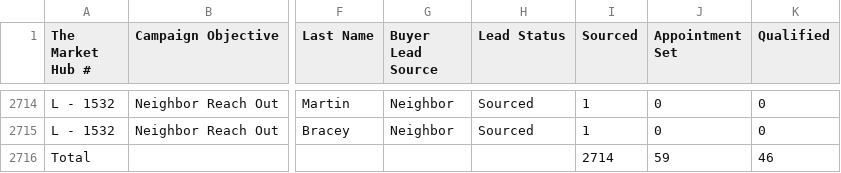
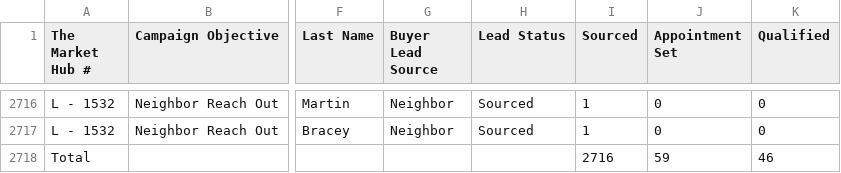
Before and after one commit to GoldSoilInc/Property-Card-Reports, a CSV file: data/outbound-campaigns-leads.csv, drawn as a sheet; only a part is shown, gaps mark what is left out; addresses are those after the commit; the diff covers the shown part only; the diff names each change by its address in the sheet, - before the commit and + after, or states it on an @@ line.

Commit message:
Update outbound-campaigns-leads.csv from Google Sheets

```diff
--- a/data/outbound-campaigns-leads.csv
+++ b/data/outbound-campaigns-leads.csv
-I2718 (Sourced): 2714
+I2718 (Sourced): 2716
```
Also changed, not shown: 2 added rows and 1 edited cell elsewhere in this file.
